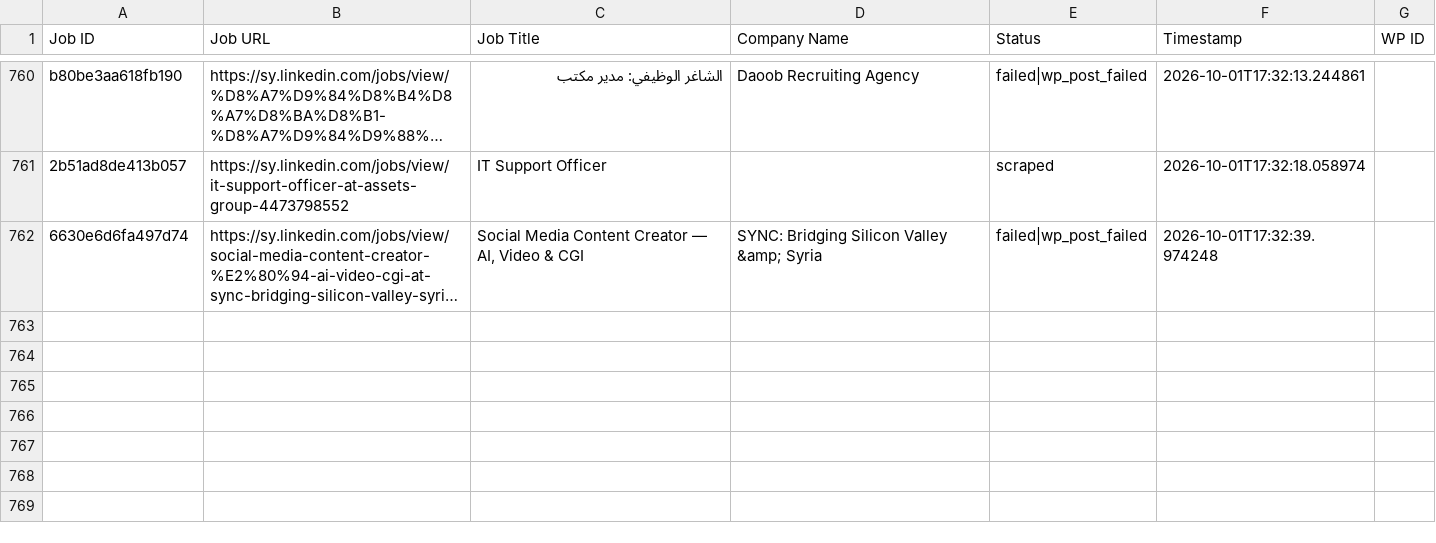
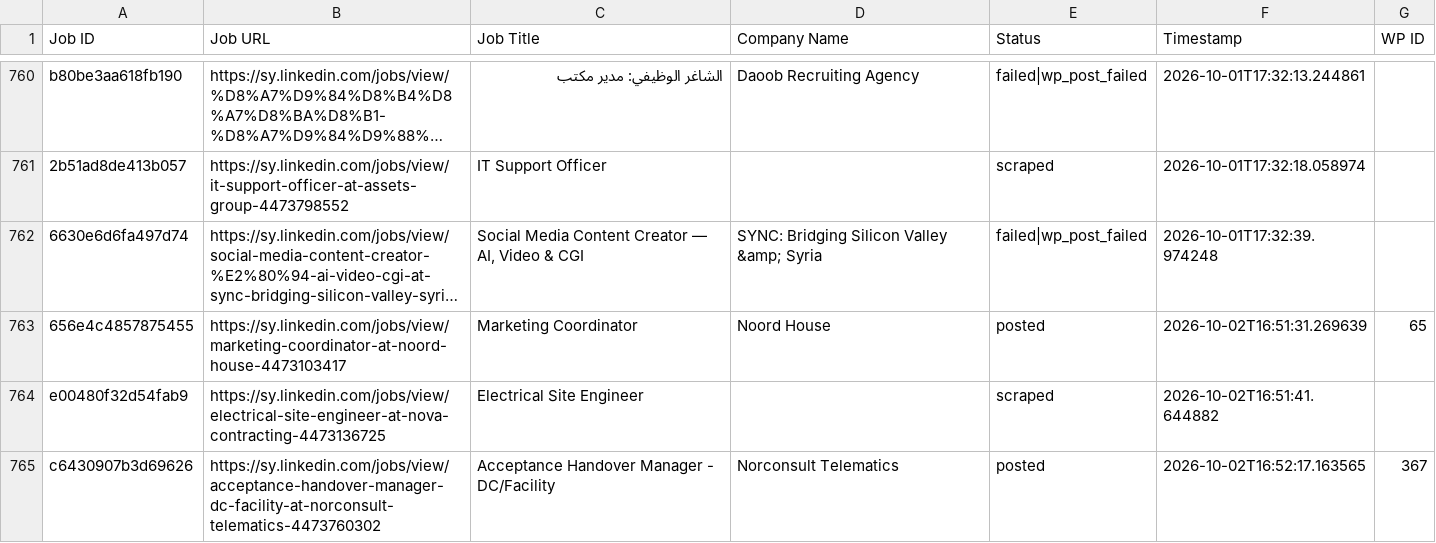
Before and after one commit to innovationinc2000/sy, a CSV file: processed_jobs.csv, drawn as a sheet; only a part is shown, gaps mark what is left out; long unchanged cells end in …; the diff names each change by its address in the sheet, - before the commit and + after, or states it on an @@ line.

```diff
--- a/processed_jobs.csv
+++ b/processed_jobs.csv
+row 763: 656e4c4857875455 | https://sy.linkedin.com/jobs/view/marketing-coordinator-at-noord-house-4473103417 | Marketing Coordinator | Noord House | posted | 2026-10-02T16:51:31.269639 | 65
+row 764: e00480f32d54fab9 | https://sy.linkedin.com/jobs/view/electrical-site-engineer-at-nova-contracting-4473136725 | Electrical Site Engineer |  | scraped | 2026-10-02T16:51:41.644882
+row 765: c6430907b3d69626 | https://sy.linkedin.com/jobs/view/acceptance-handover-manager-dc-facility-at-norconsult-telematics-4473760302 | Acceptance Handover Manager - DC/Facility | Norconsult Telematics | posted | 2026-10-02T16:52:17.163565 | 367
```
